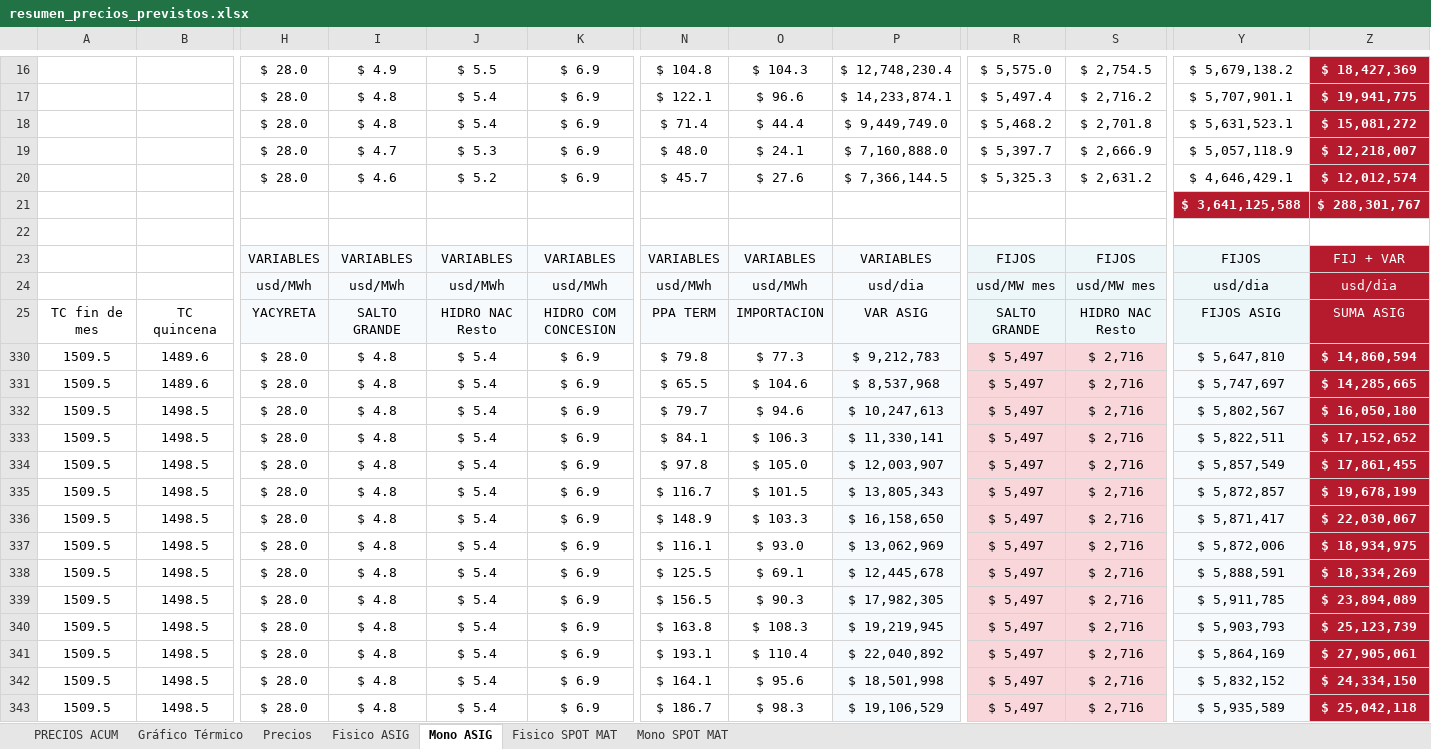
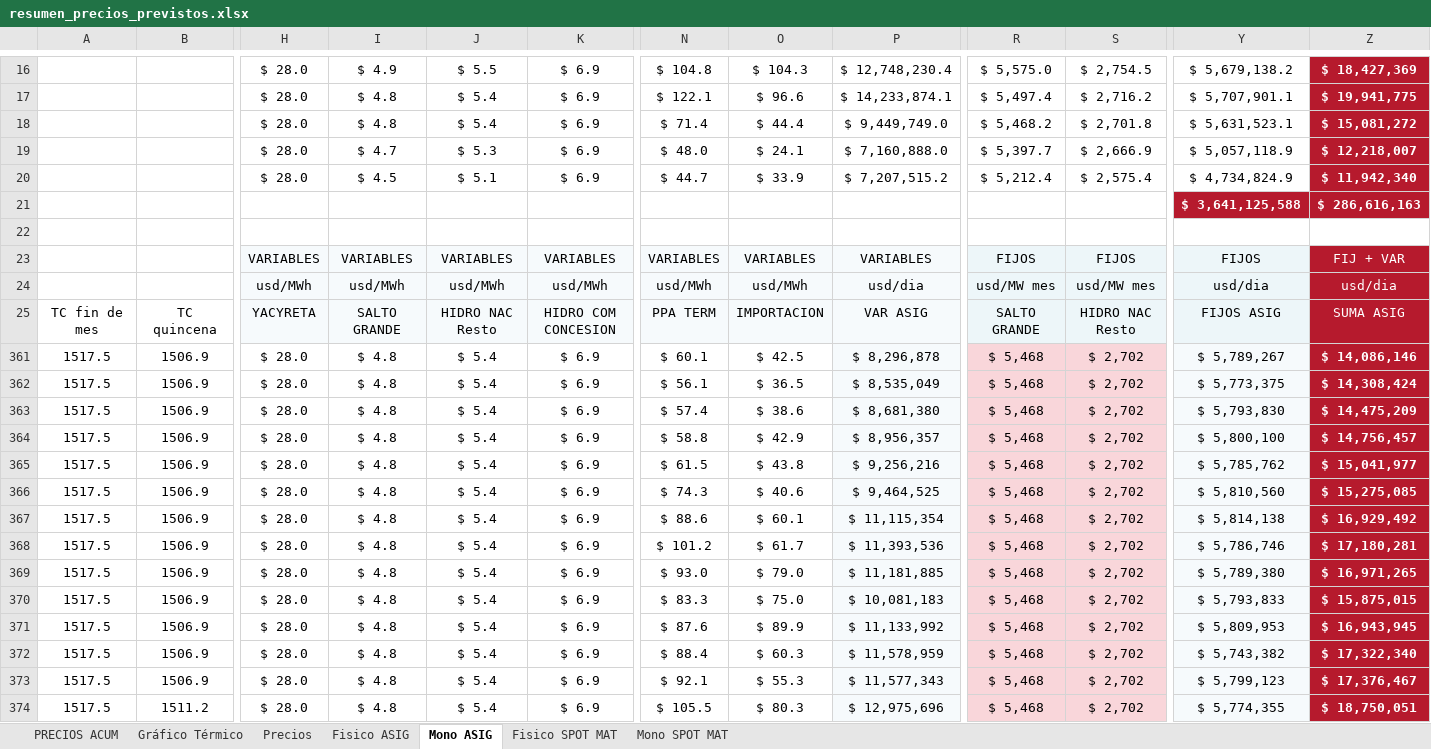
Before and after one commit to daniraggio/CTAVAL, an Excel workbook: data/resumen_precios_previstos.xlsx, sheet Mono ASIG, drawn as a sheet; only a part is shown, gaps mark what is left out; the shorter side is filled out with more unchanged rows; values as stored, in another font and other column widths than the file's, no borders; removed rows and columns are numbered as before the commit, all else as after; rows hold the shown columns only; the diff covers the shown part only; the diff names each change by its address in the sheet, - before the commit and + after, or states it on an @@ line.

```diff
--- a/data/resumen_precios_previstos.xlsx (sheet Mono ASIG)
+++ b/data/resumen_precios_previstos.xlsx (sheet Mono ASIG)
-I20: $ 4.6
+I20: $ 4.5
-J20: $ 5.2
+J20: $ 5.1
-N20: $ 45.7
+N20: $ 44.7
-O20: $ 27.6
+O20: $ 33.9
-P20: $ 7,366,144.5
+P20: $ 7,207,515.2
-R20: $ 5,325.3
+R20: $ 5,212.4
-S20: $ 2,631.2
+S20: $ 2,575.4
-Y20: $ 4,646,429.1
+Y20: $ 4,734,824.9
-Z20: $ 12,012,574
+Z20: $ 11,942,340
-Z21: $ 288,301,767
+Z21: $ 286,616,163
@@ row 330 hidden: 1509.5 | 1489.6 | $ 28.0 | $ 4.8 | $ 5.4 | $ 6.9 | $ 79.8 | $ 77.3 | $ 9,212,783 | $ 5,497 | $ 2,716 | $ 5,647,810 | $ 14,860,594 @@
@@ row 331 hidden: 1509.5 | 1489.6 | $ 28.0 | $ 4.8 | $ 5.4 | $ 6.9 | $ 65.5 | $ 104.6 | $ 8,537,968 | $ 5,497 | $ 2,716 | $ 5,747,697 | $ 14,285,665 @@
@@ row 332 hidden: 1509.5 | 1498.5 | $ 28.0 | $ 4.8 | $ 5.4 | $ 6.9 | $ 79.7 | $ 94.6 | $ 10,247,613 | $ 5,497 | $ 2,716 | $ 5,802,567 | $ 16,050,180 @@
@@ row 333 hidden: 1509.5 | 1498.5 | $ 28.0 | $ 4.8 | $ 5.4 | $ 6.9 | $ 84.1 | $ 106.3 | $ 11,330,141 | $ 5,497 | $ 2,716 | $ 5,822,511 | $ 17,152,652 @@
@@ row 334 hidden: 1509.5 | 1498.5 | $ 28.0 | $ 4.8 | $ 5.4 | $ 6.9 | $ 97.8 | $ 105.0 | $ 12,003,907 | $ 5,497 | $ 2,716 | $ 5,857,549 | $ 17,861,455 @@
@@ row 335 hidden: 1509.5 | 1498.5 | $ 28.0 | $ 4.8 | $ 5.4 | $ 6.9 | $ 116.7 | $ 101.5 | $ 13,805,343 | $ 5,497 | $ 2,716 | $ 5,872,857 | $ 19,678,199 @@
@@ row 336 hidden: 1509.5 | 1498.5 | $ 28.0 | $ 4.8 | $ 5.4 | $ 6.9 | $ 148.9 | $ 103.3 | $ 16,158,650 | $ 5,497 | $ 2,716 | $ 5,871,417 | $ 22,030,067 @@
@@ row 337 hidden: 1509.5 | 1498.5 | $ 28.0 | $ 4.8 | $ 5.4 | $ 6.9 | $ 116.1 | $ 93.0 | $ 13,062,969 | $ 5,497 | $ 2,716 | $ 5,872,006 | $ 18,934,975 @@
@@ row 338 hidden: 1509.5 | 1498.5 | $ 28.0 | $ 4.8 | $ 5.4 | $ 6.9 | $ 125.5 | $ 69.1 | $ 12,445,678 | $ 5,497 | $ 2,716 | $ 5,888,591 | $ 18,334,269 @@
@@ row 339 hidden: 1509.5 | 1498.5 | $ 28.0 | $ 4.8 | $ 5.4 | $ 6.9 | $ 156.5 | $ 90.3 | $ 17,982,305 | $ 5,497 | $ 2,716 | $ 5,911,785 | $ 23,894,089 @@
@@ row 340 hidden: 1509.5 | 1498.5 | $ 28.0 | $ 4.8 | $ 5.4 | $ 6.9 | $ 163.8 | $ 108.3 | $ 19,219,945 | $ 5,497 | $ 2,716 | $ 5,903,793 | $ 25,123,739 @@
@@ row 341 hidden: 1509.5 | 1498.5 | $ 28.0 | $ 4.8 | $ 5.4 | $ 6.9 | $ 193.1 | $ 110.4 | $ 22,040,892 | $ 5,497 | $ 2,716 | $ 5,864,169 | $ 27,905,061 @@
@@ row 342 hidden: 1509.5 | 1498.5 | $ 28.0 | $ 4.8 | $ 5.4 | $ 6.9 | $ 164.1 | $ 95.6 | $ 18,501,998 | $ 5,497 | $ 2,716 | $ 5,832,152 | $ 24,334,150 @@
@@ row 343 hidden: 1509.5 | 1498.5 | $ 28.0 | $ 4.8 | $ 5.4 | $ 6.9 | $ 186.7 | $ 98.3 | $ 19,106,529 | $ 5,497 | $ 2,716 | $ 5,935,589 | $ 25,042,118 @@
```
Also changed, not shown: 6 added rows, 17 hidden or unhidden rows and 157 edited cells elsewhere in this sheet, sheet Mono SPOT MAT, sheet Fisico SPOT MAT, sheet Precios, sheet Fisico ASIG, sheet PRECIOS ACUM, formulas that keep their value, charts or pictures.
